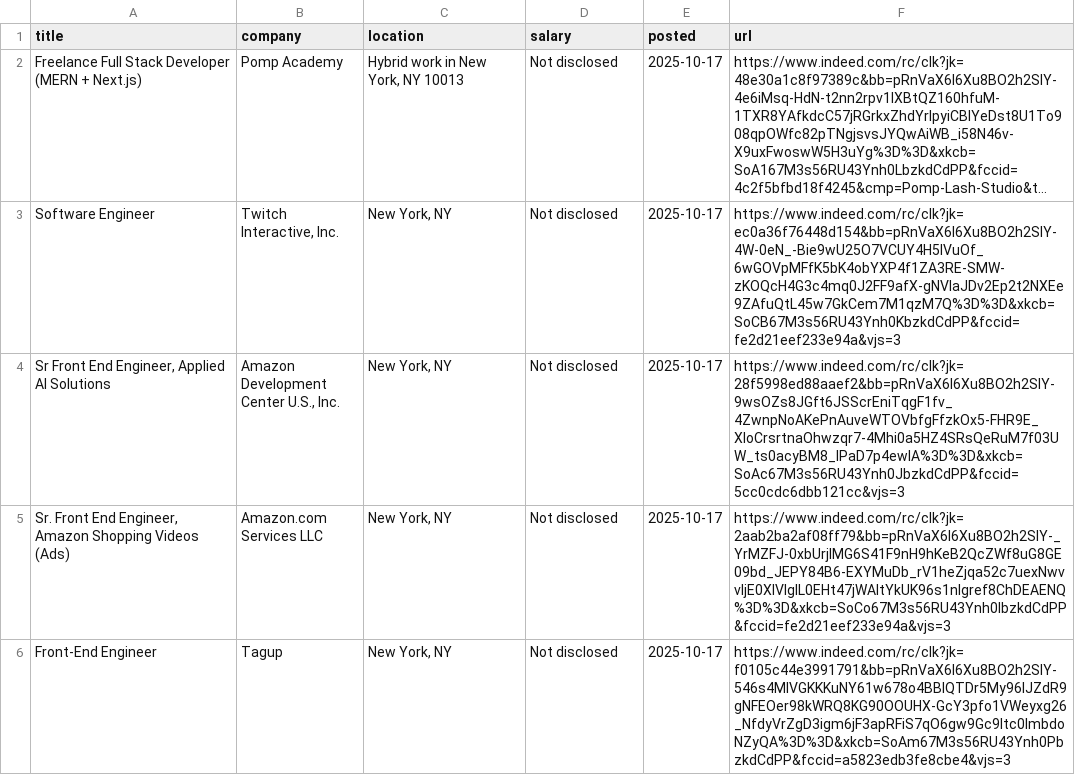
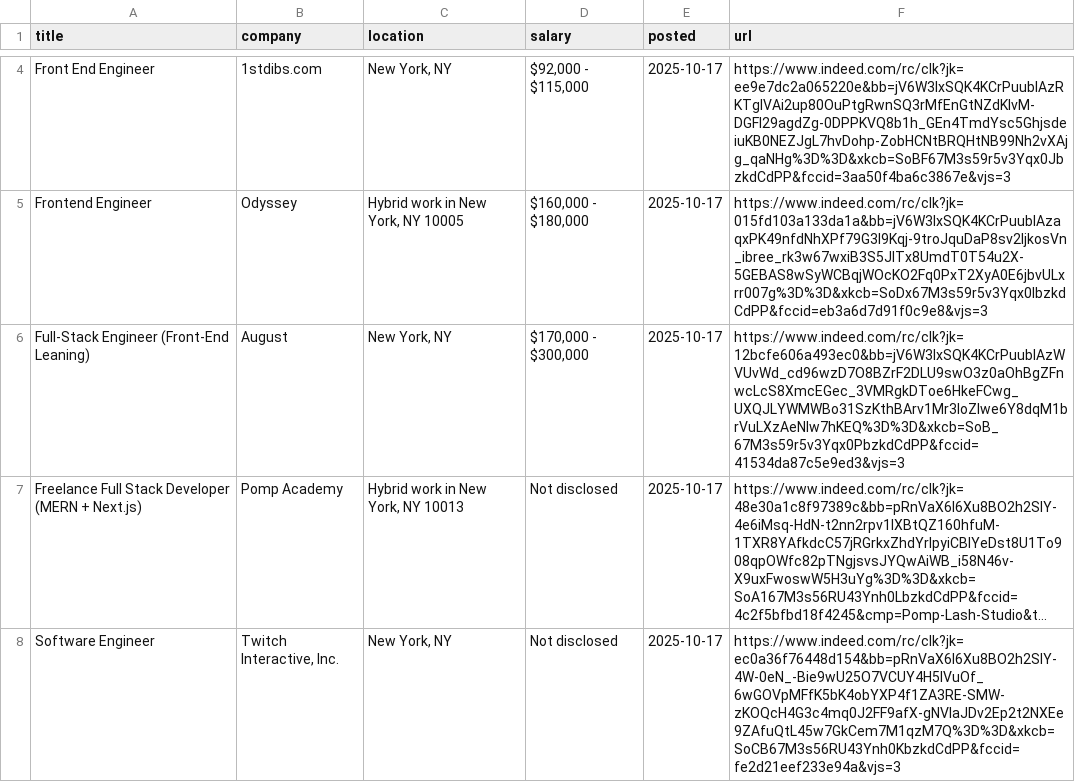
Before and after one commit to Ravneetsingh04/indeed_scraper, a CSV file: indeed_jobs.csv, drawn as a sheet; only a part is shown, gaps mark what is left out; the shorter side is filled out with more unchanged rows; long unchanged cells end in …; the diff covers the shown part only; the diff names each change by its address in the sheet, - before the commit and + after, or states it on an @@ line.

```diff
--- a/indeed_jobs.csv
+++ b/indeed_jobs.csv
+row 4: Front End Engineer | 1stdibs.com | New York, NY | $92,000 - $115,000 | 2025-10-17 | https://www.indeed.com/rc/clk?jk=ee9e7dc2a065220e&bb=jV6W3lxSQK4KCrPuublAzRKTglVAi2up80OuPtgRwnSQ3rMfEnGtNZdKlvM-DGFl29agdZg-0DPPKVQ8b1h_GEn4TmdYsc5GhjsdeiuKB0NEZJgL7hvDohp-ZobHCNtBRQHtNB99Nh2vXAjg_qaNHg%3D%3D&xkcb=SoBF67M3s59r5v3Yqx0JbzkdCdPP&fccid=3aa50f4ba6c3867e&vjs=3
+row 5: Frontend Engineer | Odyssey | Hybrid work in New York, NY 10005 | $160,000 - $180,000 | 2025-10-17 | https://www.indeed.com/rc/clk?jk=015fd103a133da1a&bb=jV6W3lxSQK4KCrPuublAzaqxPK49nfdNhXPf79G3l9Kqj-9troJquDaP8sv2ljkosVn_ibree_rk3w67wxiB3S5JITx8UmdT0T54u2X-5GEBAS8wSyWCBqjWOcKO2Fq0PxT2XyA0E6jbvULxrr007g%3D%3D&xkcb=SoDx67M3s59r5v3Yqx0IbzkdCdPP&fccid=eb3a6d7d91f0c9e8&vjs=3
+row 6: Full-Stack Engineer (Front-End Leaning) | August | New York, NY | $170,000 - $300,000 | 2025-10-17 | https://www.indeed.com/rc/clk?jk=12bcfe606a493ec0&bb=jV6W3lxSQK4KCrPuublAzWVUvWd_cd96wzD7O8BZrF2DLU9swO3z0aOhBgZFnwcLcS8XmcEGec_3VMRgkDToe6HkeFCwg_UXQJLYWMWBo31SzKthBArv1Mr3loZIwe6Y8dqM1brVuLXzAeNlw7hKEQ%3D%3D&xkcb=SoB_67M3s59r5v3Yqx0PbzkdCdPP&fccid=41534da87c5e9ed3&vjs=3
```
Also changed, not shown: 2 added rows elsewhere in this file.
